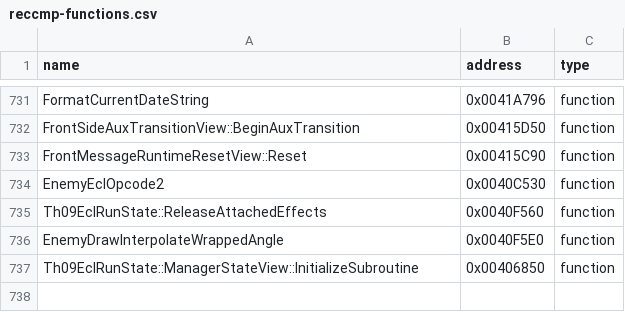
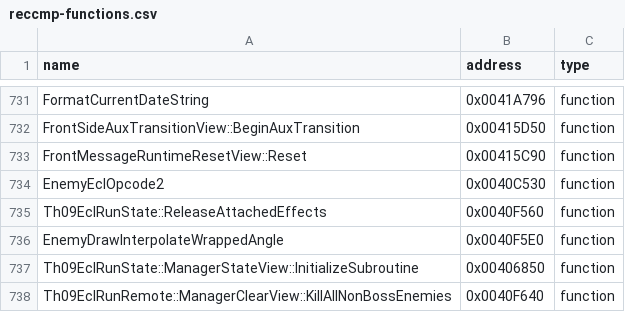
Before and after one commit to N0zoM1z0/th09, a CSV file: config/reccmp-functions.csv, drawn as a sheet; only a part is shown, gaps mark what is left out.

```diff
--- a/config/reccmp-functions.csv
+++ b/config/reccmp-functions.csv
@@ -737 +737,2 @@ EnemyDrawInterpolateWrappedAngle,0x0040F5E0,function
 Th09EclRunState::ManagerStateView::InitializeSubroutine,0x00406850,function
+Th09EclRunRemote::ManagerClearView::KillAllNonBossEnemies,0x0040F640,function
```
Also changed, not shown: config/function-origins.csv, config/functions.csv, 6 other files.
